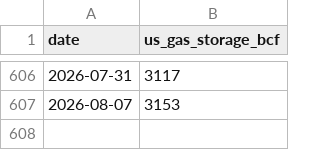
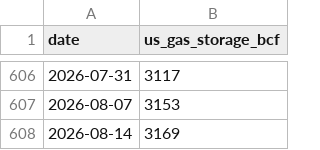
Before and after one commit to kichima-400/energy-metrics, a CSV file: data/eia_weekly.csv, drawn as a sheet; only a part is shown, gaps mark what is left out.

```diff
--- a/data/eia_weekly.csv
+++ b/data/eia_weekly.csv
@@ -607 +607,2 @@ date,us_gas_storage_bcf
 2026-08-07,3153
+2026-08-14,3169
```
